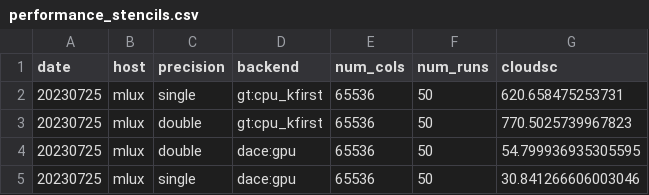
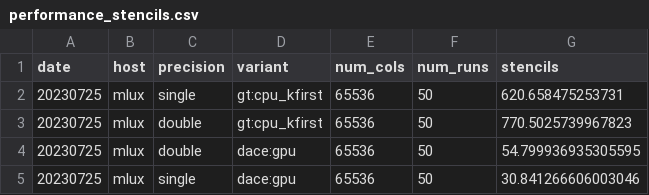
Before and after one commit to stubbiali/cloudsc-paper, a CSV file: data/cloudsc/daint/gnu/6.0.10/performance_stencils.csv, drawn as a sheet.

```diff
--- a/data/cloudsc/daint/gnu/6.0.10/performance_stencils.csv
+++ b/data/cloudsc/daint/gnu/6.0.10/performance_stencils.csv
@@ -1,2 +1,2 @@
-date,host,precision,backend,num_cols,num_runs,cloudsc
+date,host,precision,variant,num_cols,num_runs,stencils
 20230725,mlux,single,gt:cpu_kfirst,65536,50,620.658475253731
```
Also changed, not shown: data/cloudsc/lumi/lumi/23.03/cray/8.3.3/cce/15.0.1/performance.csv, data/cloudsc2/lumi/lumi/23.03/cray/8.3.3/cce/15.0.1/performance_stencils.csv, 2 other files.
